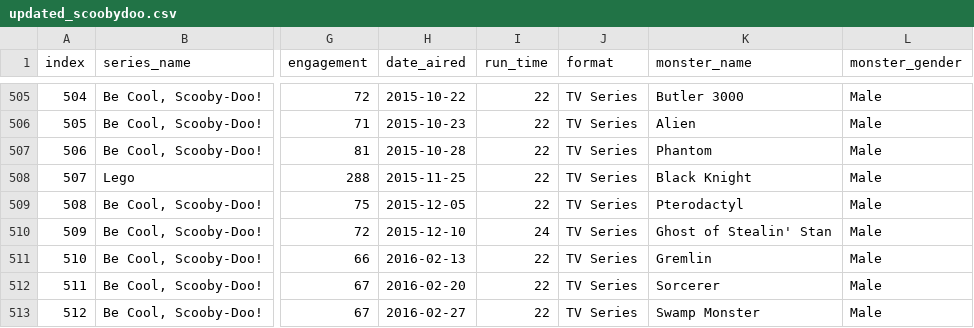
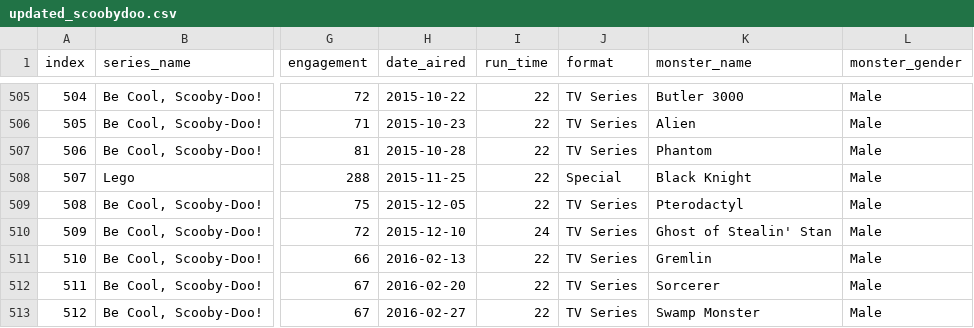
Before and after one commit to hieulee7/Data-Visualization, a CSV file: updated_scoobydoo.csv, drawn as a sheet; only a part is shown, gaps mark what is left out; the diff covers the shown part only; the diff names each change by its address in the sheet, - before the commit and + after, or states it on an @@ line.

```diff
--- a/updated_scoobydoo.csv
+++ b/updated_scoobydoo.csv
-J508 (format): TV Series
+J508 (format): Special
```
Also changed, not shown: 9 edited cells elsewhere in this file.
